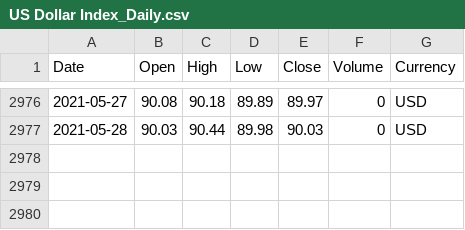
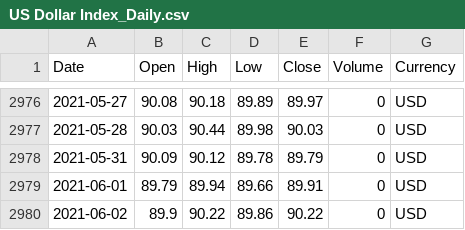
Before and after one commit to webclinic017/davidgoliath, a CSV file: preparing/forexcalculator/investpy/indicesdata/US Dollar Index_Daily.csv, drawn as a sheet; only a part is shown, gaps mark what is left out; the diff names each change by its address in the sheet, - before the commit and + after, or states it on an @@ line.

```diff
--- a/preparing/forexcalculator/investpy/indicesdata/US Dollar Index_Daily.csv
+++ b/preparing/forexcalculator/investpy/indicesdata/US Dollar Index_Daily.csv
+row 2978: 2021-05-31 | 90.09 | 90.12 | 89.78 | 89.79 | 0 | USD
+row 2979: 2021-06-01 | 89.79 | 89.94 | 89.66 | 89.91 | 0 | USD
+row 2980: 2021-06-02 | 89.9 | 90.22 | 89.86 | 90.22 | 0 | USD
```
Also changed, not shown: preparing/forexcalculator/investpy/commoditiesdata/Crude Oil WTI_Daily.csv, 2 other files.
